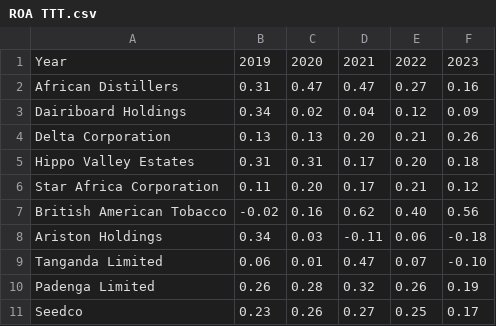
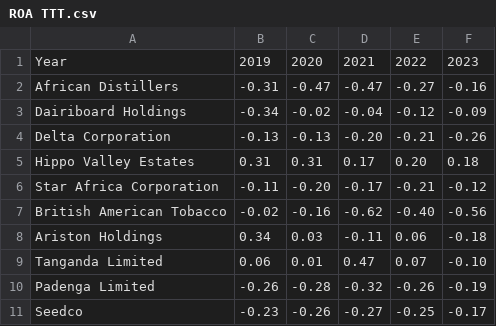
Before and after one commit to LaskerB/GF, a CSV file: ROA TTT.csv, drawn as a sheet.

Commit message:
Update ROA TTT.csv

```diff
--- a/ROA TTT.csv
+++ b/ROA TTT.csv
@@ -1,11 +1,11 @@
 Year,2019,2020,2021,2022,2023
-African Distillers, 0.31 , 0.47 , 0.47 , 0.27 , 0.16
-Dairiboard Holdings, 0.34 , 0.02 , 0.04 , 0.12 , 0.09
-Delta Corporation, 0.13 , 0.13 , 0.20 , 0.21 , 0.26
+African Distillers, -0.31 , -0.47 , -0.47 , -0.27 , -0.16
+Dairiboard Holdings, -0.34 , -0.02 , -0.04 , -0.12 , -0.09
+Delta Corporation, -0.13 , -0.13 , -0.20 , -0.21 , -0.26
 Hippo Valley Estates, 0.31 , 0.31 , 0.17 , 0.20 , 0.18
-Star Africa Corporation, 0.11 , 0.20 , 0.17 , 0.21 , 0.12
-British American Tobacco,-0.02 , 0.16 , 0.62 , 0.40 , 0.56
+Star Africa Corporation, -0.11 , -0.20 , -0.17 , -0.21 , -0.12
+British American Tobacco,-0.02 , -0.16 , -0.62 , -0.40 , -0.56
 Ariston Holdings, 0.34 , 0.03 ,-0.11 , 0.06 ,-0.18
 Tanganda Limited, 0.06 , 0.01 , 0.47 , 0.07 ,-0.10
-Padenga Limited, 0.26 , 0.28 , 0.32 , 0.26 , 0.19
-Seedco, 0.23 , 0.26 , 0.27 , 0.25 , 0.17
+Padenga Limited, -0.26 , -0.28 , -0.32 , -0.26 , -0.19
+Seedco, -0.23 , -0.26 , -0.27 , -0.25 , -0.17
```
